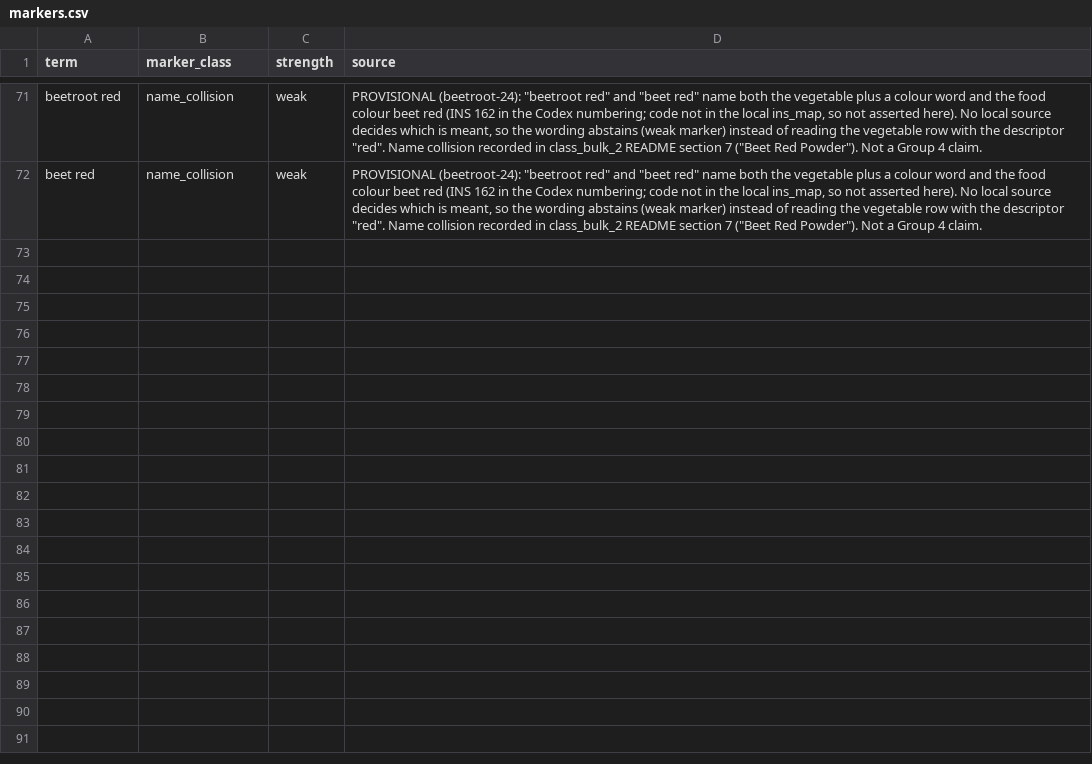
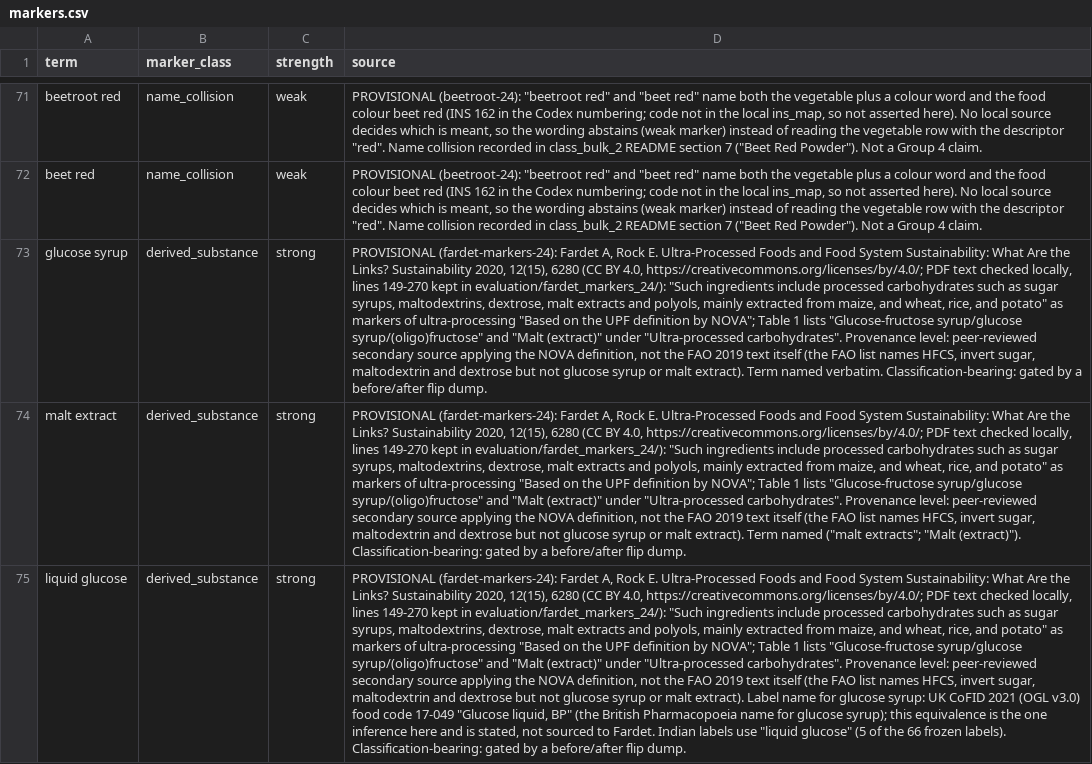
Before and after one commit to saurabh2894/FoodScanner, a CSV file: src/foodscan/resources/markers.csv, drawn as a sheet; only a part is shown, gaps mark what is left out; the diff names each change by its address in the sheet, - before the commit and + after, or states it on an @@ line.

Commit message:
fardet-markers-24: glucose syrup, malt extract, liquid glucose as Group 4 markers on a second admissible source (Fardet and Rock 2020, CC BY 4.0); India-label relevant; no group changes in flip, 7 inputs gain drivers

```diff
--- a/src/foodscan/resources/markers.csv
+++ b/src/foodscan/resources/markers.csv
+row 73: glucose syrup | derived_substance | strong | PROVISIONAL (fardet-markers-24): Fardet A, Rock E. Ultra-Processed Foods and Food System Sustainability: What Are the Links? Sustainability 2020, 12(15), 6280 (CC BY 4.0, https://creativecommons.org/licenses/by/4.0/; PDF text checked locally, lines 149-270 kept in evaluation/fardet_markers_24/): "Such ingredients include processed carbohydrates such as sugar syrups, maltodextrins, dextrose, malt extracts and polyols, mainly extracted from maize, and wheat, rice, and potato" as markers of ultra-processing "Based on the UPF definition by NOVA"; Table 1 lists "Glucose-fructose syrup/glucose syrup/(oligo)fructose" and "Malt (extract)" under "Ultra-processed carbohydrates". Provenance level: peer-reviewed secondary source applying the NOVA definition, not the FAO 2019 text itself (the FAO list names HFCS, invert sugar, maltodextrin and dextrose but not glucose syrup or malt extract). Term named verbatim. Classification-bearing: gated by a before/after flip dump.
+row 74: malt extract | derived_substance | strong | PROVISIONAL (fardet-markers-24): Fardet A, Rock E. Ultra-Processed Foods and Food System Sustainability: What Are the Links? Sustainability 2020, 12(15), 6280 (CC BY 4.0, https://creativecommons.org/licenses/by/4.0/; PDF text checked locally, lines 149-270 kept in evaluation/fardet_markers_24/): "Such ingredients include processed carbohydrates such as sugar syrups, maltodextrins, dextrose, malt extracts and polyols, mainly extracted from maize, and wheat, rice, and potato" as markers of ultra-processing "Based on the UPF definition by NOVA"; Table 1 lists "Glucose-fructose syrup/glucose syrup/(oligo)fructose" and "Malt (extract)" under "Ultra-processed carbohydrates". Provenance level: peer-reviewed secondary source applying the NOVA definition, not the FAO 2019 text itself (the FAO list names HFCS, invert sugar, maltodextrin and dextrose but not glucose syrup or malt extract). Term named ("malt extracts"; "Malt (extract)"). Classification-bearing: gated by a before/after flip dump.
+row 75: liquid glucose | derived_substance | strong | PROVISIONAL (fardet-markers-24): Fardet A, Rock E. Ultra-Processed Foods and Food System Sustainability: What Are the Links? Sustainability 2020, 12(15), 6280 (CC BY 4.0, https://creativecommons.org/licenses/by/4.0/; PDF text checked locally, lines 149-270 kept in evaluation/fardet_markers_24/): "Such ingredients include processed carbohydrates such as sugar syrups, maltodextrins, dextrose, malt extracts and polyols, mainly extracted from maize, and wheat, rice, and potato" as markers of ultra-processing "Based on the UPF definition by NOVA"; Table 1 lists "Glucose-fructose syrup/glucose syrup/(oligo)fructose" and "Malt (extract)" under "Ultra-processed carbohydrates". Provenance level: peer-reviewed secondary source applying the NOVA definition, not the FAO 2019 text itself (the FAO list names HFCS, invert sugar, maltodextrin and dextrose but not glucose syrup or malt extract). Label name for glucose syrup: UK CoFID 2021 (OGL v3.0) food code 17-049 "Glucose liquid, BP" (the British Pharmacopoeia name for glucose syrup); this equivalence is the one inference here and is stated, not sourced to Fardet. Indian labels use "liquid glucose" (5 of the 66 frozen labels). Classification-bearing: gated by a before/after flip dump.
```
Also changed, not shown: 10 other files.
